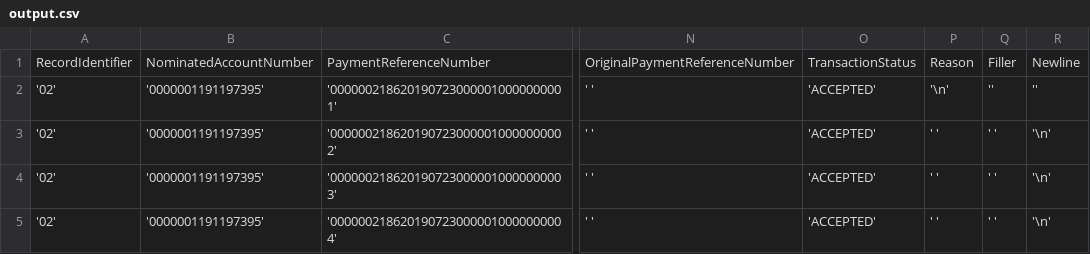
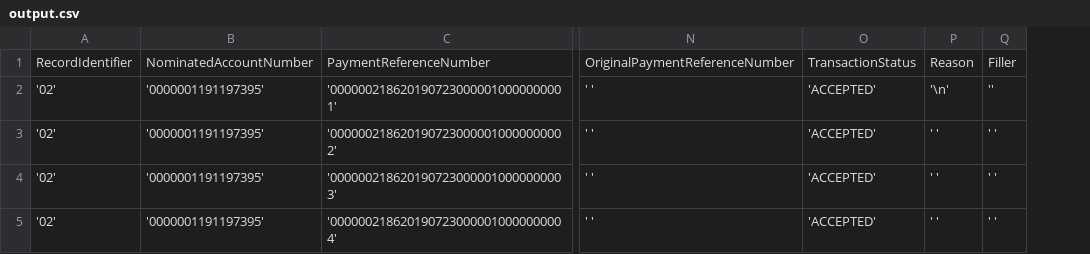
Before and after one commit to dillpret/flat-file-breakdown, a CSV file: output.csv, drawn as a sheet; only a part is shown, gaps mark what is left out; the diff names each change by its address in the sheet, - before the commit and + after, or states it on an @@ line.

Commit message:
Added string literal output

```diff
--- a/output.csv
+++ b/output.csv
-column R, rows 1-5: Newline | '' | '\n' | '\n' | '\n'
```
Also changed, not shown: 3 other files.
